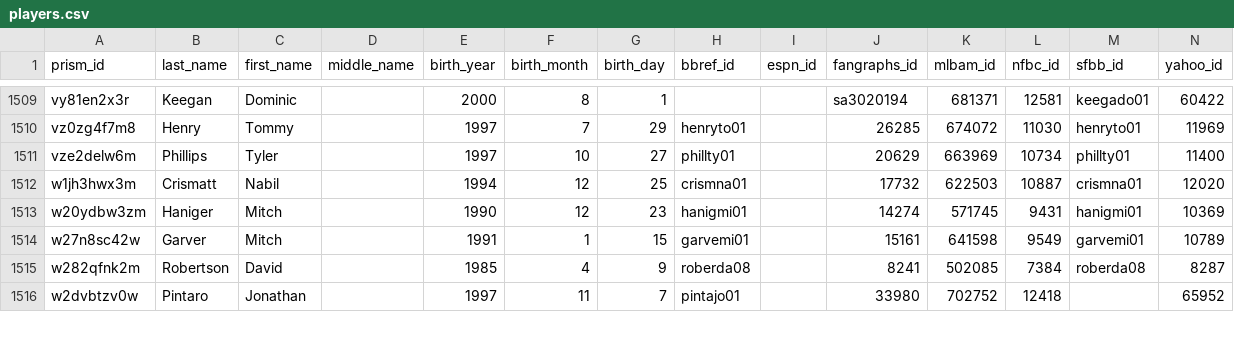
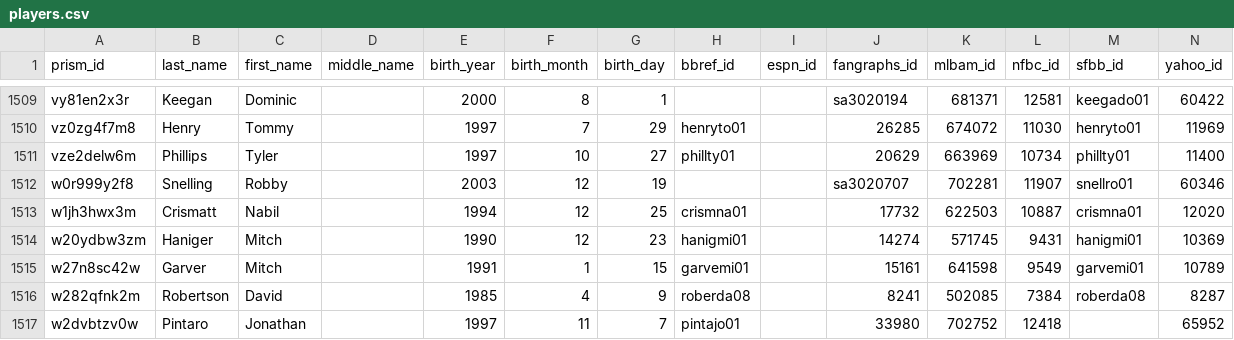
Before and after one commit to StatsVine/prism-crosswalk-data, a CSV file: data/mlb/players.csv, drawn as a sheet; only a part is shown, gaps mark what is left out.

Commit message:
mlb: Add Snelling, Robbie

```diff
--- a/data/mlb/players.csv
+++ b/data/mlb/players.csv
@@ -1511,2 +1511,3 @@ vz0zg4f7m8,Henry,Tommy,,1997,7,29,henryto01,,26285,674072,11030,henryto01,11969
 vze2delw6m,Phillips,Tyler,,1997,10,27,phillty01,,20629,663969,10734,phillty01,11400
+w0r999y2f8,Snelling,Robby,,2003,12,19,,,sa3020707,702281,11907,snellro01,60346
 w1jh3hwx3m,Crismatt,Nabil,,1994,12,25,crismna01,,17732,622503,10887,crismna01,12020
```
